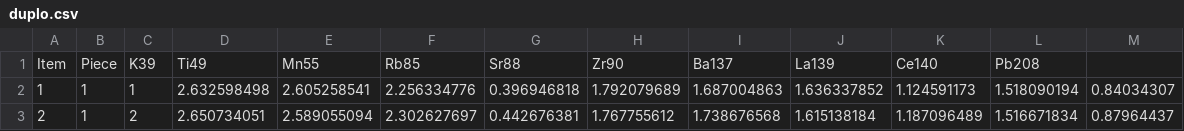
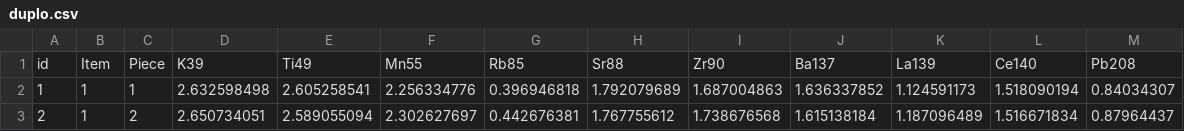
Before and after one commit to NetherlandsForensicInstitute/elemental_composition_glass, a CSV file: duplo.csv, drawn as a sheet; only a part is shown.

```diff
--- a/duplo.csv
+++ b/duplo.csv
@@ -1,2 +1,2 @@
-"Item","Piece","K39","Ti49","Mn55","Rb85","Sr88","Zr90","Ba137","La139","Ce140","Pb208"
+"id","Item","Piece","K39","Ti49","Mn55","Rb85","Sr88","Zr90","Ba137","La139","Ce140","Pb208"
 "1",1,1,2.632598498,2.605258541,2.256334776,0.396946818,1.792079689,1.687004863,1.636337852,1.124591173,1.518090194,0.84034307
```
Also changed, not shown: training.csv, triplo.csv.
